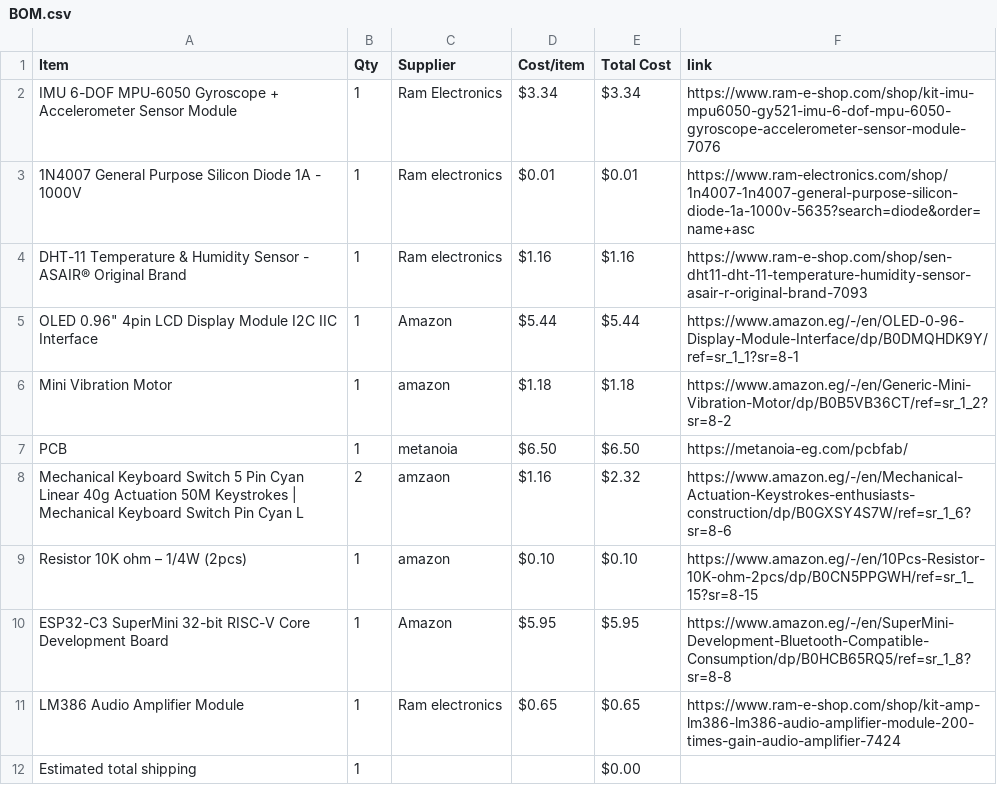
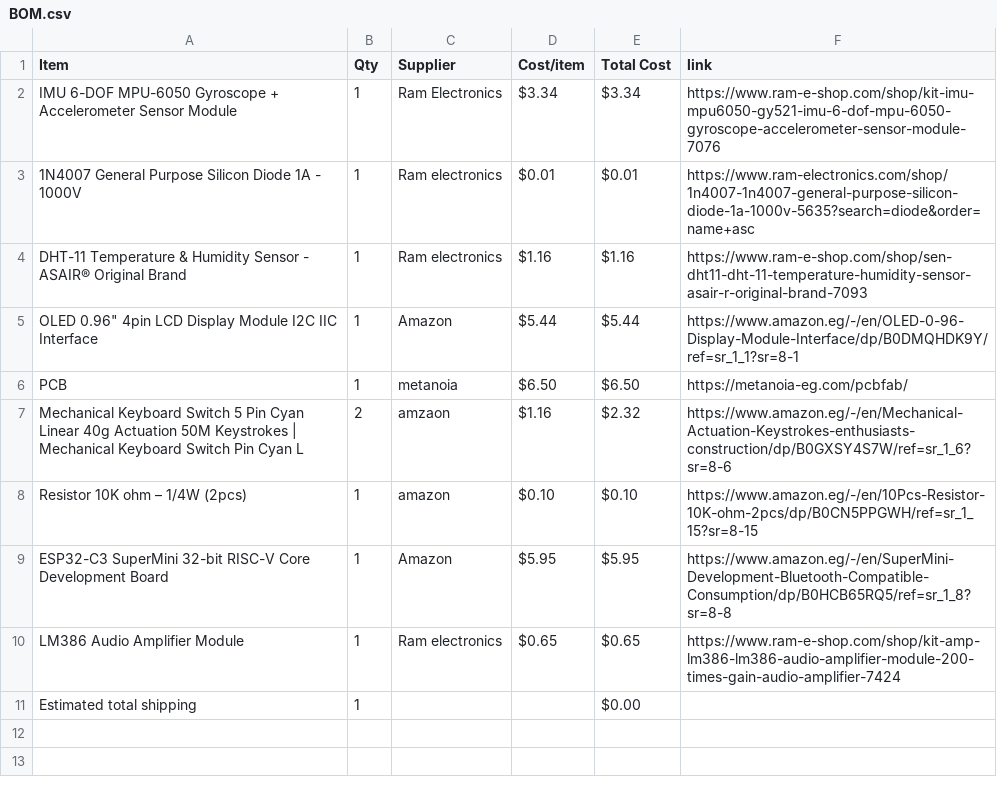
Before and after one commit to mohamedtaherno22-cmyk/Super_Starbie, a CSV file: BOM.csv, drawn as a sheet; the diff names each change by its address in the sheet, - before the commit and + after, or states it on an @@ line.

Commit message:
Sync Super Starbie. from Half Life

```diff
--- a/BOM.csv
+++ b/BOM.csv
-row 6: Mini Vibration Motor | 1 | amazon | $1.18 | $1.18 | https://www.amazon.eg/-/en/Generic-Mini-Vibration-Motor/dp/B0B5VB36CT/ref=sr_1_2?sr=8-2
```
